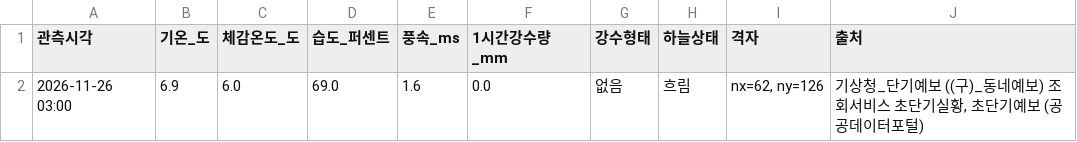
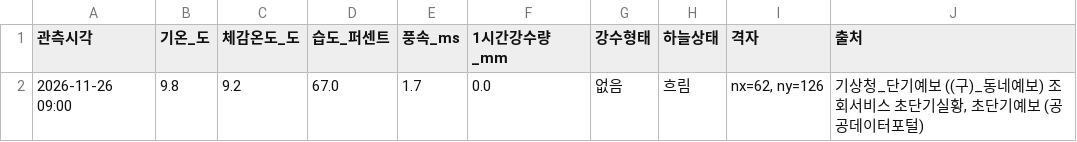
Before and after one commit to haechan-kim0901/olpark-onestop-guide, a CSV file: data/03_날씨/processed/weather_now.csv, drawn as a sheet.

```diff
--- a/data/03_날씨/processed/weather_now.csv
+++ b/data/03_날씨/processed/weather_now.csv
@@ -1,2 +1,2 @@
 관측시각,기온_도,체감온도_도,습도_퍼센트,풍속_ms,1시간강수량_mm,강수형태,하늘상태,격자,출처
-2026-11-26 03:00,6.9,6.0,69.0,1.6,0.0,없음,흐림,"nx=62, ny=126","기상청_단기예보 ((구)_동네예보) 조회서비스 초단기실황, 초단기예보 (공공데이터포털)"
+2026-11-26 09:00,9.8,9.2,67.0,1.7,0.0,없음,흐림,"nx=62, ny=126","기상청_단기예보 ((구)_동네예보) 조회서비스 초단기실황, 초단기예보 (공공데이터포털)"
```
Also changed, not shown: data/03_날씨/processed/weather_hours.csv, data/03_날씨/raw/ultra_srt_fcst.csv, 4 other files.
